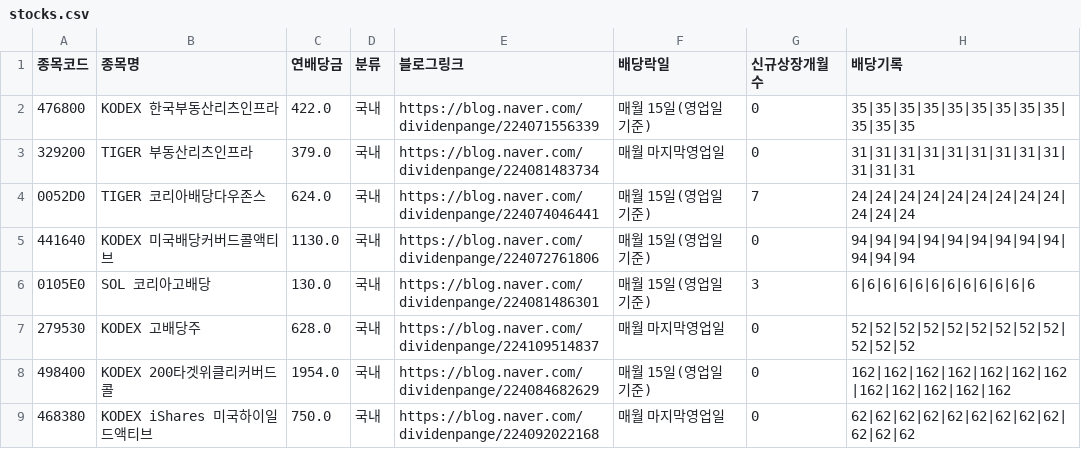
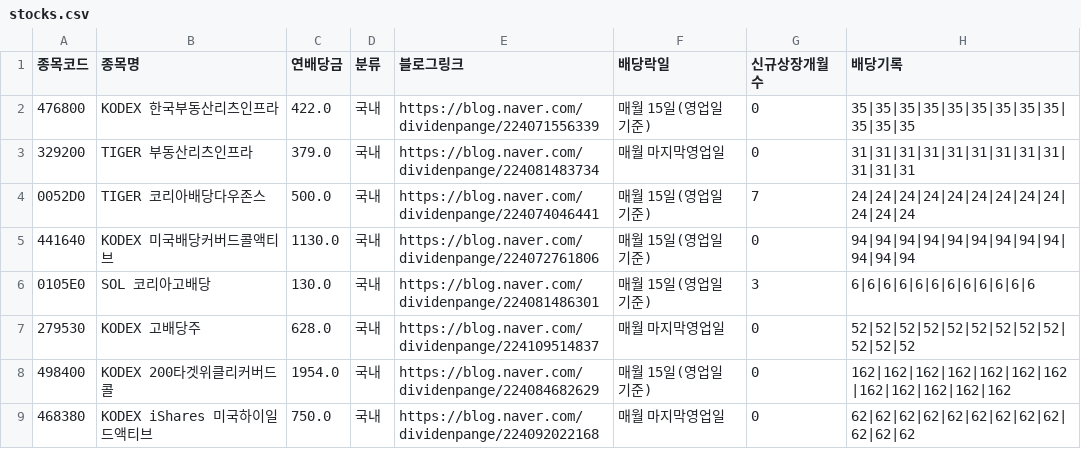
Before and after one commit to broadcast777/my-dividend-app, a CSV file: stocks.csv, drawn as a sheet; only a part is shown; the diff names each change by its address in the sheet, - before the commit and + after, or states it on an @@ line.

Commit message:
Update stocks.csv

```diff
--- a/stocks.csv
+++ b/stocks.csv
-C4 (연배당금): 624.0
+C4 (연배당금): 500.0
```
